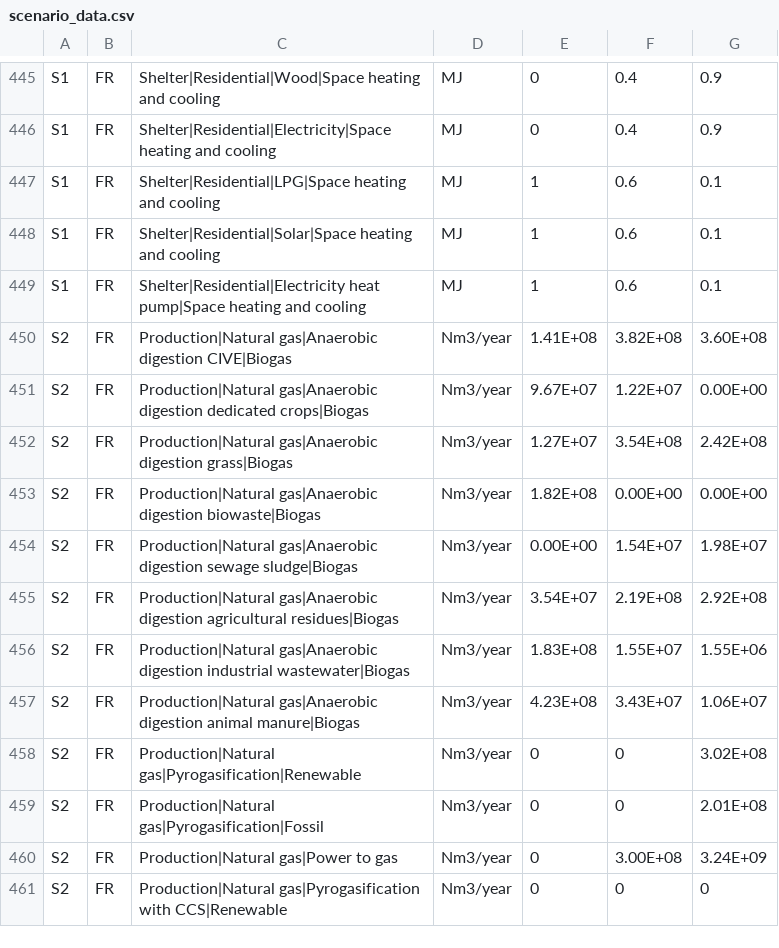
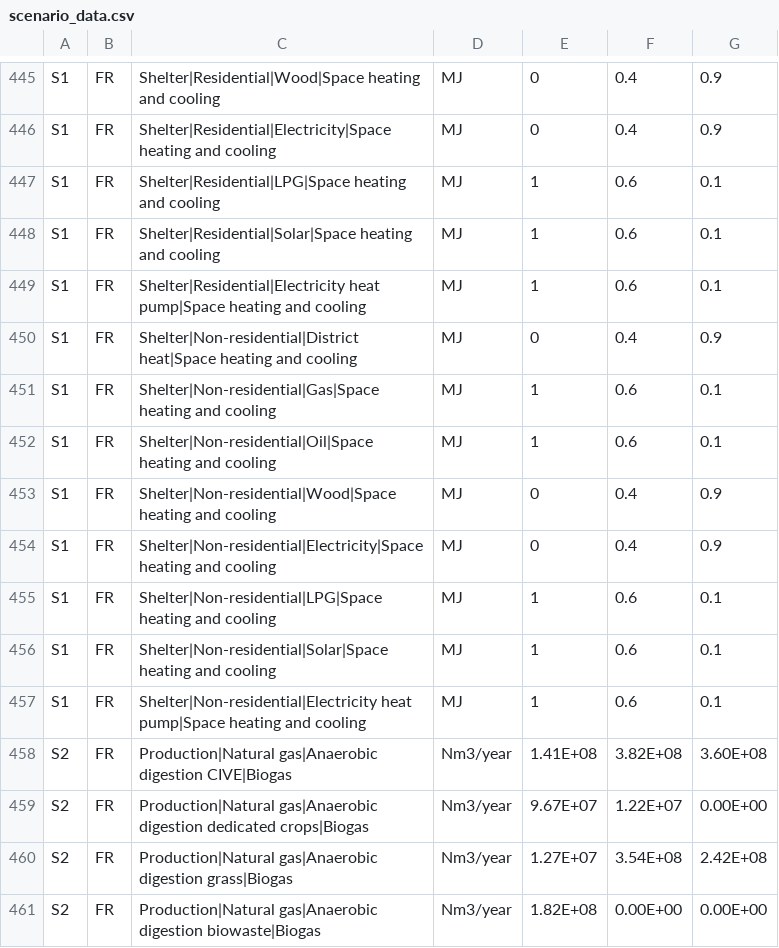
Before and after one commit to gpuigsamper/ADEME_scenarios_premise, a CSV file: scenario_data/scenario_data.csv, drawn as a sheet; only a part is shown, gaps mark what is left out; the shorter side is filled out with more unchanged rows; the diff names each change by its address in the sheet, - before the commit and + after, or states it on an @@ line.

Commit message:
Added market for non-residential heating and cooling

```diff
--- a/scenario_data/scenario_data.csv
+++ b/scenario_data/scenario_data.csv
+row 450: S1 | FR | Shelter|Non-residential|District heat|Space heating and cooling | MJ | 0 | 0.4 | 0.9
+row 451: S1 | FR | Shelter|Non-residential|Gas|Space heating and cooling | MJ | 1 | 0.6 | 0.1
+row 452: S1 | FR | Shelter|Non-residential|Oil|Space heating and cooling | MJ | 1 | 0.6 | 0.1
+row 453: S1 | FR | Shelter|Non-residential|Wood|Space heating and cooling | MJ | 0 | 0.4 | 0.9
+row 454: S1 | FR | Shelter|Non-residential|Electricity|Space heating and cooling | MJ | 0 | 0.4 | 0.9
+row 455: S1 | FR | Shelter|Non-residential|LPG|Space heating and cooling | MJ | 1 | 0.6 | 0.1
+row 456: S1 | FR | Shelter|Non-residential|Solar|Space heating and cooling | MJ | 1 | 0.6 | 0.1
+row 457: S1 | FR | Shelter|Non-residential|Electricity heat pump|Space heating and cooling | MJ | 1 | 0.6 | 0.1
```
Also changed, not shown: 1 other file.
